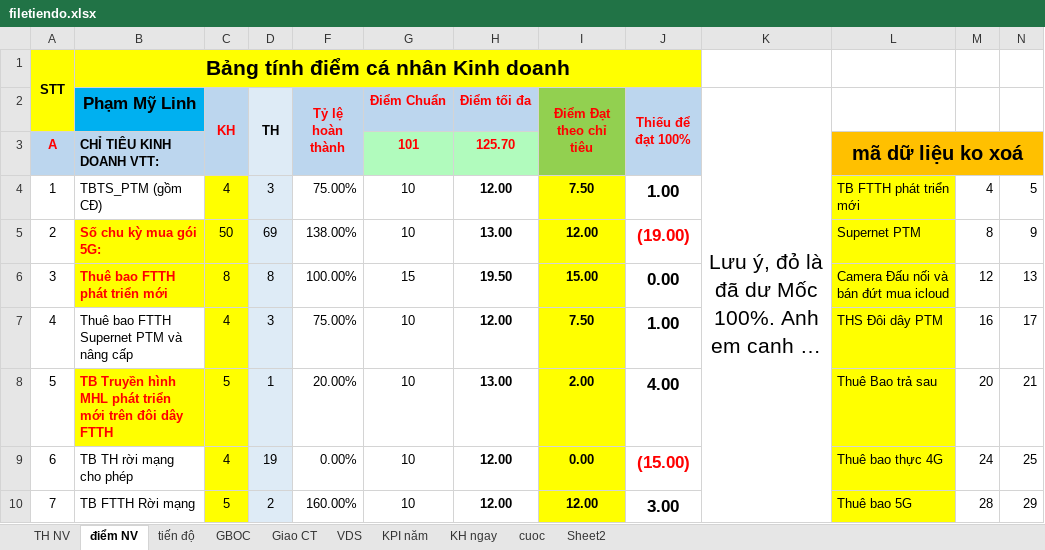
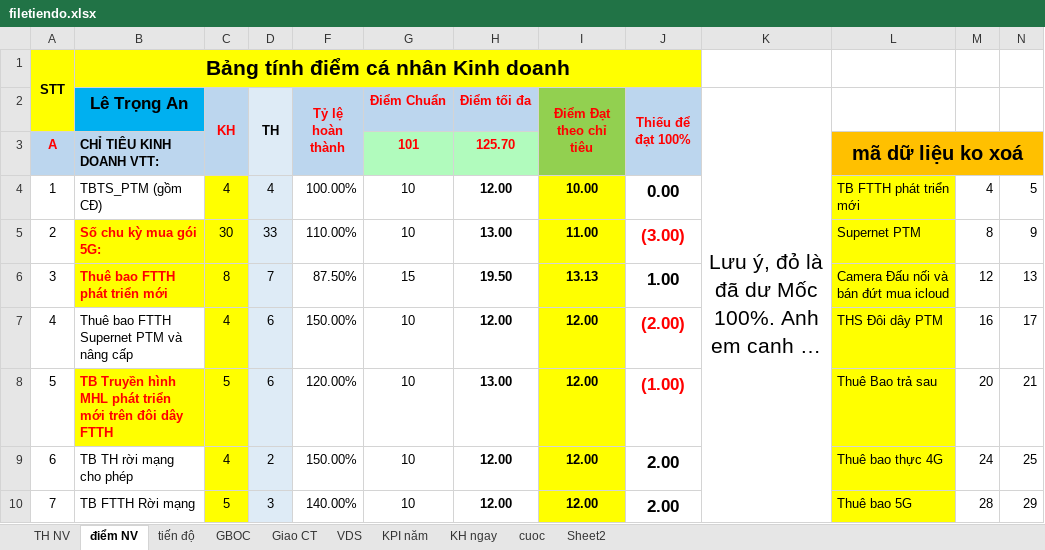
Before and after one commit to iwkay2612-vietdq9/KPI, an Excel workbook: filetiendo.xlsx, sheet điểm NV, drawn as a sheet; only a part is shown; long unchanged cells end in …; values as stored, in another font and other column widths than the file's, no borders; conditional formats not drawn; the diff covers the shown part only; the diff names each change by its address in the sheet, - before the commit and + after, or states it on an @@ line.

```diff
--- a/filetiendo.xlsx (sheet điểm NV)
+++ b/filetiendo.xlsx (sheet điểm NV)
-B2: Phạm Mỹ Linh
+B2: Lê Trọng An
-D4 (TH): 3
+D4 (TH): 4
-F4 (Tỷ lệ hoàn thành): 75.00%
+F4 (Tỷ lệ hoàn thành): 100.00%
-I4 (Điểm Đạt theo chỉ tiêu): 7.50
+I4 (Điểm Đạt theo chỉ tiêu): 10.00
-J4 (Thiếu để đạt 100%): 1.00
+J4 (Thiếu để đạt 100%): 0.00
-C5 (KH): 50
+C5 (KH): 30
-D5 (TH): 69
+D5 (TH): 33
-F5 (Tỷ lệ hoàn thành): 138.00%
+F5 (Tỷ lệ hoàn thành): 110.00%
-I5 (Điểm Đạt theo chỉ tiêu): 12.00
+I5 (Điểm Đạt theo chỉ tiêu): 11.00
-J5 (Thiếu để đạt 100%): (19.00)
+J5 (Thiếu để đạt 100%): (3.00)
-D6 (TH): 8
+D6 (TH): 7
-F6 (Tỷ lệ hoàn thành): 100.00%
+F6 (Tỷ lệ hoàn thành): 87.50%
-I6 (Điểm Đạt theo chỉ tiêu): 15.00
+I6 (Điểm Đạt theo chỉ tiêu): 13.13
-J6 (Thiếu để đạt 100%): 0.00
+J6 (Thiếu để đạt 100%): 1.00
-D7 (TH): 3
+D7 (TH): 6
-F7 (Tỷ lệ hoàn thành): 75.00%
+F7 (Tỷ lệ hoàn thành): 150.00%
-I7 (Điểm Đạt theo chỉ tiêu): 7.50
+I7 (Điểm Đạt theo chỉ tiêu): 12.00
-J7 (Thiếu để đạt 100%): 1.00
+J7 (Thiếu để đạt 100%): (2.00)
-J7:J8 text colour: black
+J7:J8 text colour: #FF0000
-D8 (TH): 1
+D8 (TH): 6
-F8 (Tỷ lệ hoàn thành): 20.00%
+F8 (Tỷ lệ hoàn thành): 120.00%
-I8 (Điểm Đạt theo chỉ tiêu): 2.00
+I8 (Điểm Đạt theo chỉ tiêu): 12.00
-J8 (Thiếu để đạt 100%): 4.00
+J8 (Thiếu để đạt 100%): (1.00)
-D9 (TH): 19
+D9 (TH): 2
-F9 (Tỷ lệ hoàn thành): 0.00%
+F9 (Tỷ lệ hoàn thành): 150.00%
-I9 (Điểm Đạt theo chỉ tiêu): 0.00
+I9 (Điểm Đạt theo chỉ tiêu): 12.00
-J9 (Thiếu để đạt 100%): (15.00)
+J9 (Thiếu để đạt 100%): 2.00
-J9 text colour: #FF0000
+J9 text colour: black
-D10 (TH): 2
+D10 (TH): 3
-F10 (Tỷ lệ hoàn thành): 160.00%
+F10 (Tỷ lệ hoàn thành): 140.00%
-J10 (Thiếu để đạt 100%): 3.00
+J10 (Thiếu để đạt 100%): 2.00
```
Also changed, not shown: 13 edited cells elsewhere in this sheet, sheet cuoc, sheet tiến độ, sheet TH NV, hidden cells.
